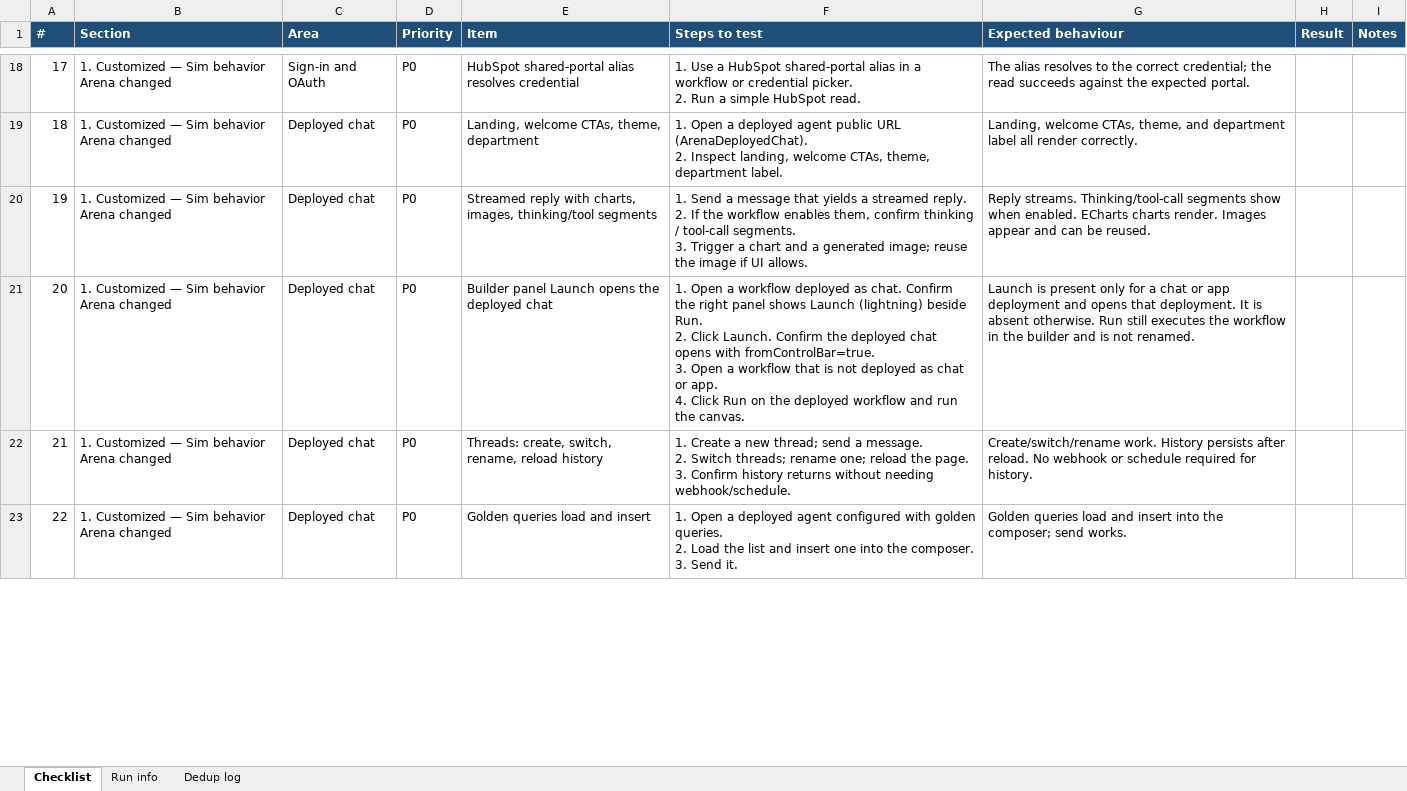
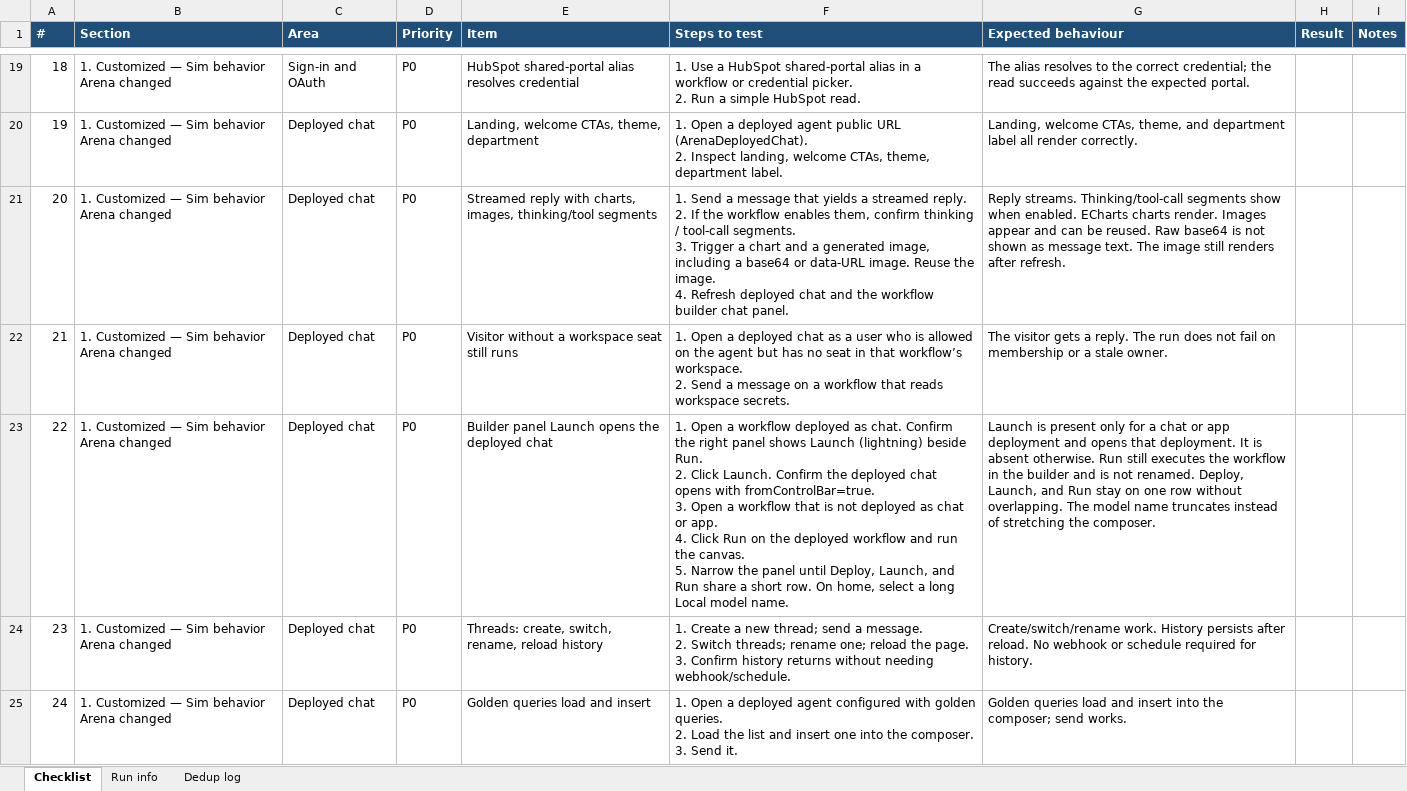
Before and after one commit to arena-position2/p2-sim, an Excel workbook: docs/upstream/manual-regression-checklist-qa.xlsx, sheet Checklist, drawn as a sheet; only a part is shown, gaps mark what is left out; values as stored, in another font and other column widths than the file's, no borders; addresses are those after the commit; ↵ is a line break in a cell; the diff covers the shown part only; the diff names each change by its address in the sheet, - before the commit and + after, or states it on an @@ line.

```diff
--- a/docs/upstream/manual-regression-checklist-qa.xlsx (sheet Checklist)
+++ b/docs/upstream/manual-regression-checklist-qa.xlsx (sheet Checklist)
@@ column A (#) renumbered from row 11 down @@
-F21 (Steps to test): …a generated image; reuse the image if UI allows.
+F21 (Steps to test): …a generated image, including a base64 or data-URL image. Reuse the image. ↵ 4. Refresh deployed chat and the workflow builder chat panel.
-G21 (Expected behaviour): …be reused.
+G21 (Expected behaviour): …be reused. Raw base64 is not shown as message text. The image still renders after refresh.
+row 22: 21 | 1. Customized — Sim behavior Arena changed | Deployed chat | P0 | Visitor without a workspace seat still runs | 1. Open a deployed chat as a user who is allowed on the agent but has no seat in that workflow’s workspace. ↵ 2. Send a message on a workflow that reads workspace secrets. | The visitor gets a reply. The run does not fail on membership or a stale owner.
-F23 (Steps to test): …the canvas.
+F23 (Steps to test): …the canvas. ↵ 5. Narrow the panel until Deploy, Launch, and Run share a short row. On home, select a long Local model name.
-G23 (Expected behaviour): …not renamed.
+G23 (Expected behaviour): …not renamed. Deploy, Launch, and Run stay on one row without overlapping. The model name truncates instead of stretching the composer.
```
Also changed, not shown: 9 added rows and 29 edited cells elsewhere in this sheet, sheet Run info.
